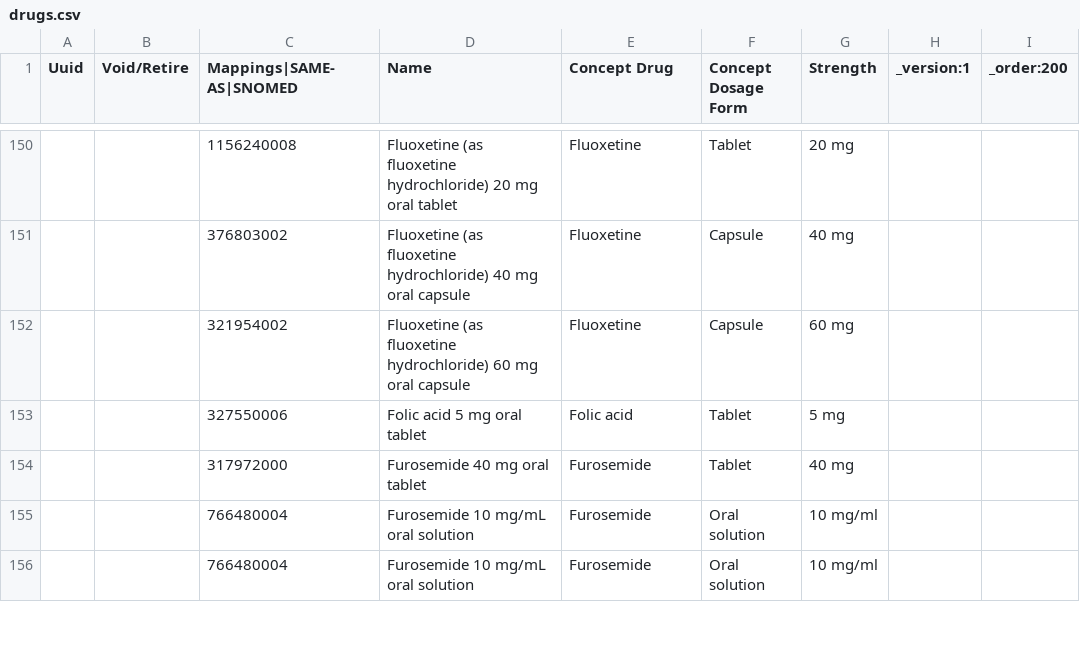
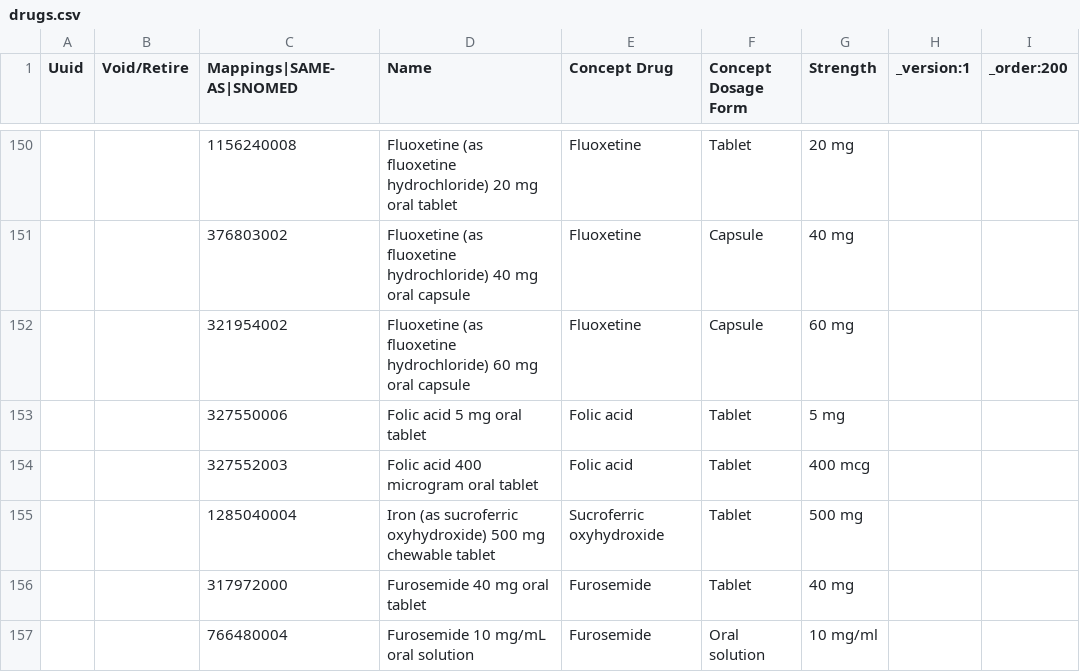
Before and after one commit to Bahmni/snomed-default-config, a CSV file: configuration/drugs/drugs.csv, drawn as a sheet; only a part is shown, gaps mark what is left out; the shorter side is filled out with more unchanged rows; the diff names each change by its address in the sheet, - before the commit and + after, or states it on an @@ line.

Commit message:
BS-221 | Adding Folic Acid and Iron Supplements

```diff
--- a/configuration/drugs/drugs.csv
+++ b/configuration/drugs/drugs.csv
+row 154:  |  | 327552003 | Folic acid 400 microgram oral tablet | Folic acid | Tablet | 400 mcg
+row 155:  |  | 1285040004 | Iron (as sucroferric oxyhydroxide) 500 mg chewable tablet | Sucroferric oxyhydroxide | Tablet | 500 mg
```
Also changed, not shown: configuration/concepts/drugConcepts.csv.
